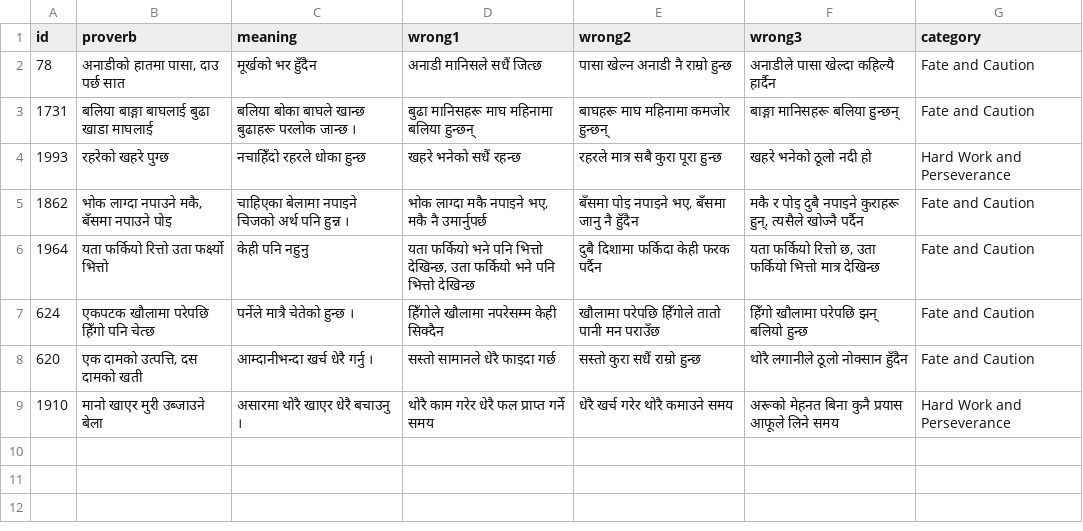
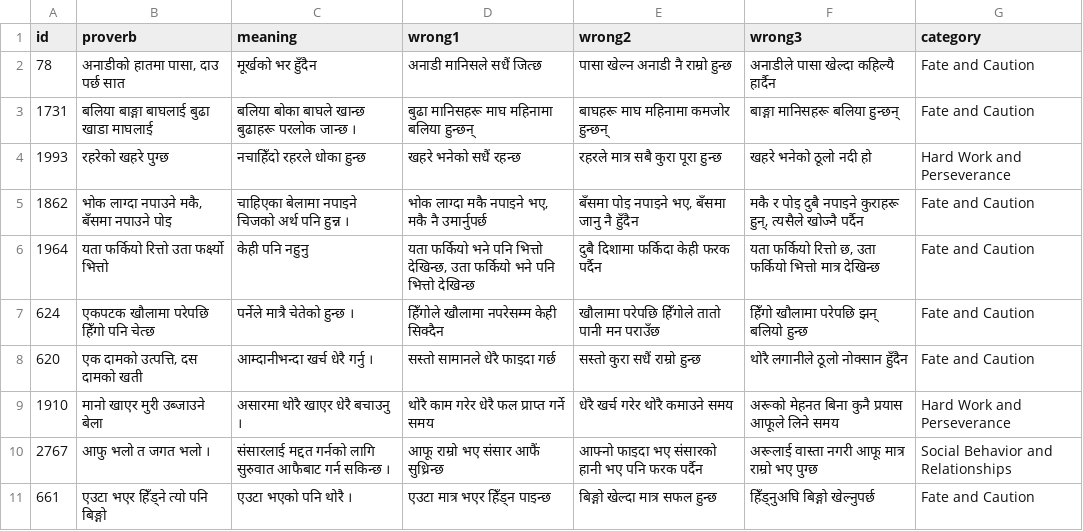
Before and after one commit to cluelesprogrammer/nepali-proverb-validator, a CSV file: jobs/2e54296a-c248-486d-90e3-7889ba9354c0/rejected.csv, drawn as a sheet.

Commit message:
chore(data): session 2e54296a-c248-486d-90e3-7889ba9354c0 @ 2026-10-06T07:15:46.497Z

```diff
--- a/jobs/2e54296a-c248-486d-90e3-7889ba9354c0/rejected.csv
+++ b/jobs/2e54296a-c248-486d-90e3-7889ba9354c0/rejected.csv
@@ -9 +9,3 @@
 1910,मानो खाएर मुरी उब्जाउने बेला,असारमा थोरै खाएर धेरै बचाउनु ।,थोरै काम गरेर धेरै फल प्राप्त गर्ने समय,धेरै खर्च गरेर थोरै कमाउने समय,अरूको मेहनत बिना कुनै प्रयास आफूले लिने समय,Hard Work and Perseverance
+2767,आफु भलो त जगत भलो ।,संसारलाई मद्दत गर्नको लागि सुरुवात आफैबाट गर्न सकिन्छ ।,आफू राम्रो भए संसार आफैं सुध्रिन्छ,आफ्नो फाइदा भए संसारको हानी भए पनि फरक पर्दैन,अरूलाई वास्ता नगरी आफू मात्र राम्रो भए पुग्छ,Social Behavior and Relationships
+661,एउटा भएर हिँड्ने त्यो पनि बिङ्गो,एउटा भएको पनि थोरै ।,एउटा मात्र भएर हिँड्न पाइन्छ,बिङ्गो खेल्दा मात्र सफल हुन्छ,हिँड्नुअघि बिङ्गो खेल्नुपर्छ,Fate and Caution
```
